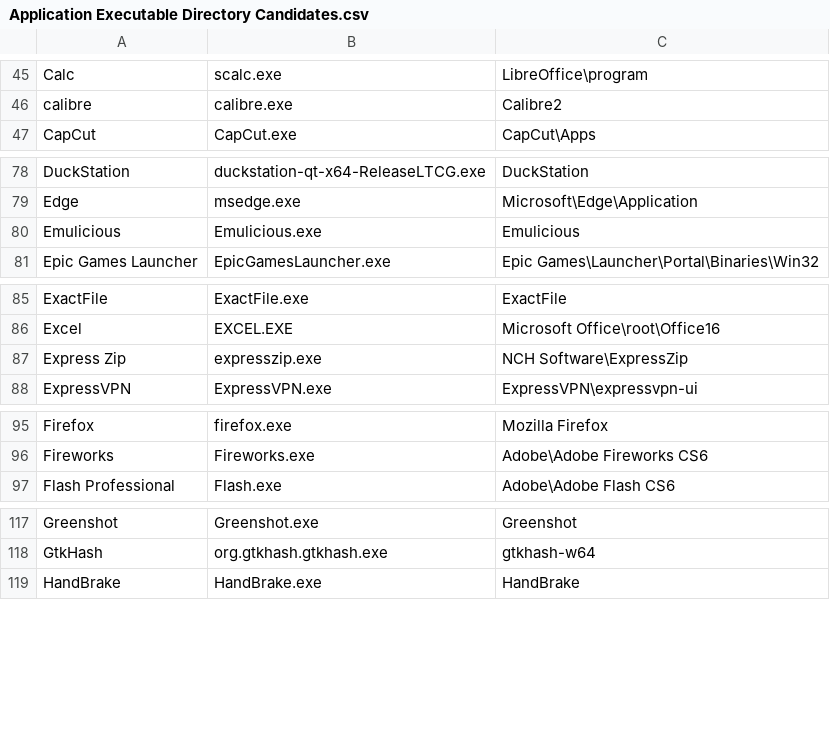
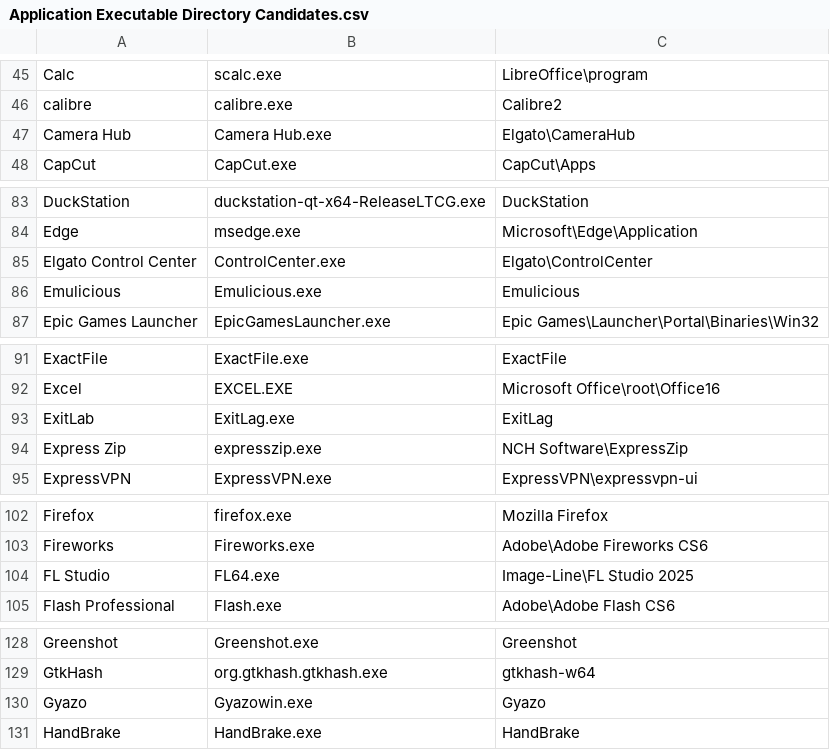
Before and after one commit to Akroneiros/Curatium, a CSV file: Shared/Mappings/Application Executable Directory Candidates.csv, drawn as a sheet; only a part is shown, gaps mark what is left out; the diff covers the shown part only.

Commit message:
Update Mappings: Application Executable Directory Candidates, Applications.
- Camera Hub, ComfyUI, CurseForge, Cursor, DaVinci Resolve Studio, Elgato Control Center, ExitLab, FL Studio, Fusion Studio, G HUB, Godot Engine, Gyazo, iCUE, Nexus Mods App, Social Stream Ninja, Streamer.bot, TeamViewer, Unity Hub, Unreal Editor, Wirecast.

```diff
--- a/Shared/Mappings/Application Executable Directory Candidates.csv
+++ b/Shared/Mappings/Application Executable Directory Candidates.csv
@@ -46,2 +46,3 @@ Calc|scalc.exe|LibreOffice\program
 calibre|calibre.exe|Calibre2
+Camera Hub|Camera Hub.exe|Elgato\CameraHub
 CapCut|CapCut.exe|CapCut\Apps
@@ -79,2 +84,3 @@ DuckStation|duckstation-qt-x64-ReleaseLTCG.exe|DuckStation
 Edge|msedge.exe|Microsoft\Edge\Application
+Elgato Control Center|ControlCenter.exe|Elgato\ControlCenter
 Emulicious|Emulicious.exe|Emulicious
@@ -86,2 +92,3 @@ ExactFile|ExactFile.exe|ExactFile
 Excel|EXCEL.EXE|Microsoft Office\root\Office16
+ExitLab|ExitLag.exe|ExitLag
 Express Zip|expresszip.exe|NCH Software\ExpressZip
@@ -96,2 +103,3 @@ Firefox|firefox.exe|Mozilla Firefox
 Fireworks|Fireworks.exe|Adobe\Adobe Fireworks CS6
+FL Studio|FL64.exe|Image-Line\FL Studio 2025
 Flash Professional|Flash.exe|Adobe\Adobe Flash CS6
@@ -118,2 +129,3 @@ Greenshot|Greenshot.exe|Greenshot
 GtkHash|org.gtkhash.gtkhash.exe|gtkhash-w64
+Gyazo|Gyazowin.exe|Gyazo
 HandBrake|HandBrake.exe|HandBrake
```
Also changed, not shown: 15 added rows elsewhere in this file, Shared/Mappings/Applications.csv.
